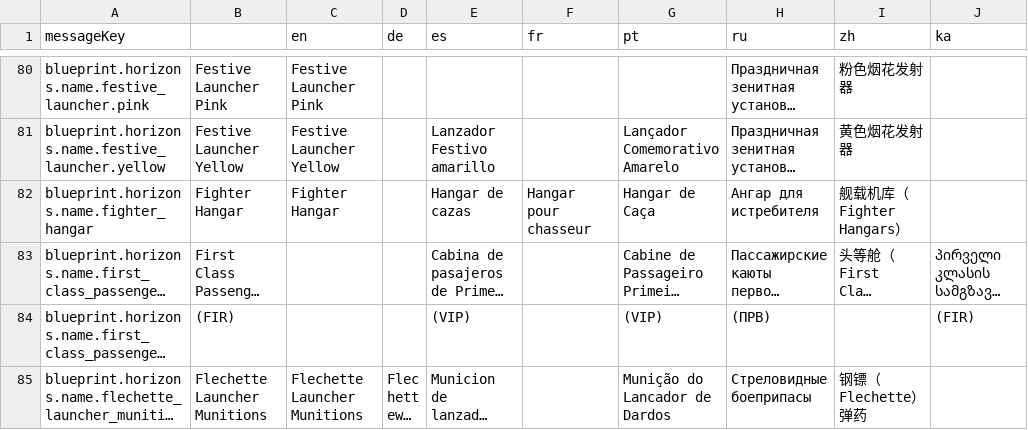
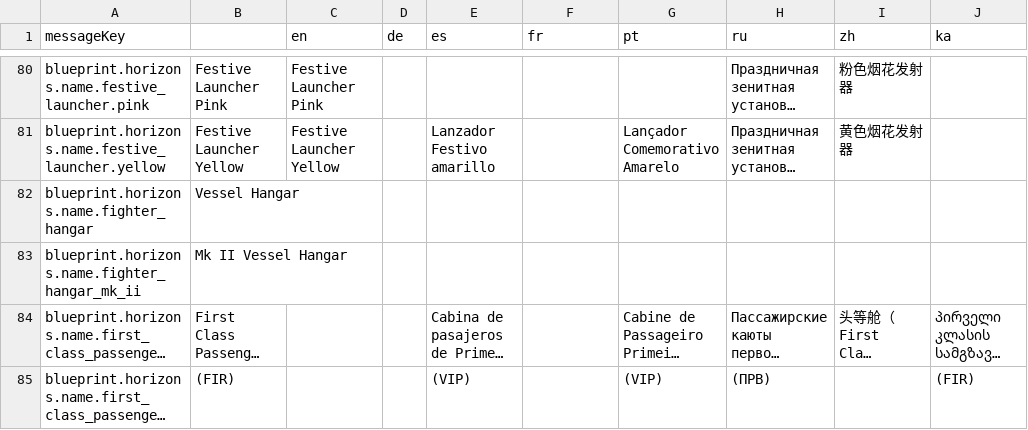
Before and after one commit to jixxed/ed-odyssey-materials-helper, a CSV file: application/src/main/resources/locale/blueprint/horizons/names.csv, drawn as a sheet; only a part is shown, gaps mark what is left out; the shorter side is filled out with more unchanged rows; long unchanged cells end in …; the diff names each change by its address in the sheet, - before the commit and + after, or states it on an @@ line.

```diff
--- a/application/src/main/resources/locale/blueprint/horizons/names.csv
+++ b/application/src/main/resources/locale/blueprint/horizons/names.csv
-B82: Fighter Hangar
+B82: Vessel Hangar
-C82 (en): Fighter Hangar
+C82 (en): (empty)
-E82 (es): Hangar de cazas
+E82 (es): (empty)
-F82 (fr): Hangar pour chasseur
+F82 (fr): (empty)
-G82 (pt): Hangar de Caça
+G82 (pt): (empty)
-H82 (ru): Ангар для истребителя
+H82 (ru): (empty)
-I82 (zh): 舰载机库（Fighter Hangars）
+I82 (zh): (empty)
+row 83: blueprint.horizons.name.fighter_hangar_mk_ii | Mk II Vessel Hangar
```
Also changed, not shown: application/src/main/resources/locale/ships/blueprint.groups.csv, 4 other files.
